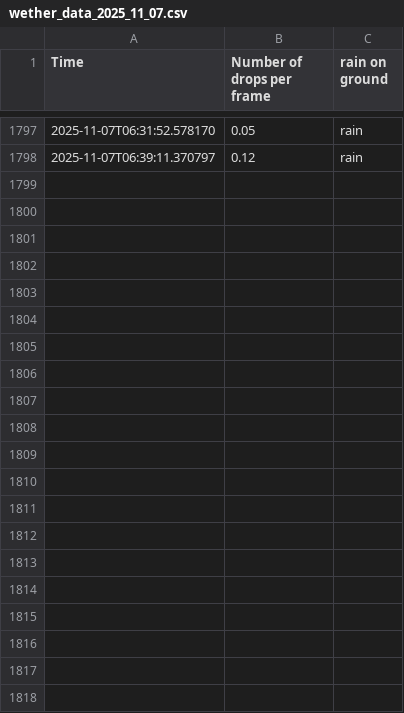
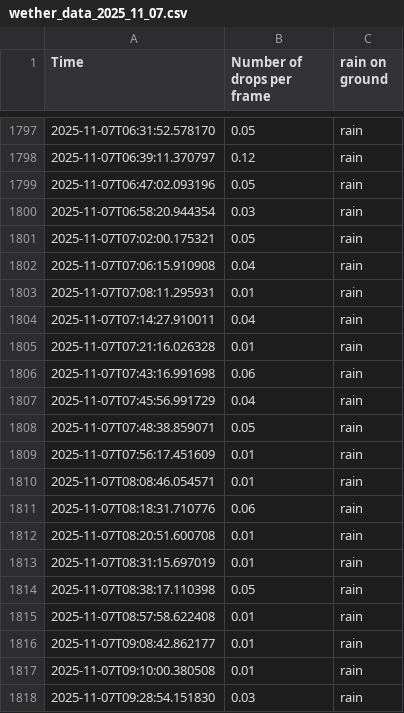
Before and after one commit to davy3d/PJAS, a CSV file: wether_data_2025_11_07.csv, drawn as a sheet; only a part is shown, gaps mark what is left out; the diff names each change by its address in the sheet, - before the commit and + after, or states it on an @@ line.

Commit message:
updating

```diff
--- a/wether_data_2025_11_07.csv
+++ b/wether_data_2025_11_07.csv
+row 1799: 2025-11-07T06:47:02.093196 | 0.05 | rain
+row 1800: 2025-11-07T06:58:20.944354 | 0.03 | rain
+row 1801: 2025-11-07T07:02:00.175321 | 0.05 | rain
+row 1802: 2025-11-07T07:06:15.910908 | 0.04 | rain
+row 1803: 2025-11-07T07:08:11.295931 | 0.01 | rain
+row 1804: 2025-11-07T07:14:27.910011 | 0.04 | rain
+row 1805: 2025-11-07T07:21:16.026328 | 0.01 | rain
+row 1806: 2025-11-07T07:43:16.991698 | 0.06 | rain
+row 1807: 2025-11-07T07:45:56.991729 | 0.04 | rain
+row 1808: 2025-11-07T07:48:38.859071 | 0.05 | rain
+row 1809: 2025-11-07T07:56:17.451609 | 0.01 | rain
+row 1810: 2025-11-07T08:08:46.054571 | 0.01 | rain
+row 1811: 2025-11-07T08:18:31.710776 | 0.06 | rain
+row 1812: 2025-11-07T08:20:51.600708 | 0.01 | rain
+row 1813: 2025-11-07T08:31:15.697019 | 0.01 | rain
+row 1814: 2025-11-07T08:38:17.110398 | 0.05 | rain
+row 1815: 2025-11-07T08:57:58.622408 | 0.01 | rain
+row 1816: 2025-11-07T09:08:42.862177 | 0.01 | rain
+row 1817: 2025-11-07T09:10:00.380508 | 0.01 | rain
+row 1818: 2025-11-07T09:28:54.151830 | 0.03 | rain
```
